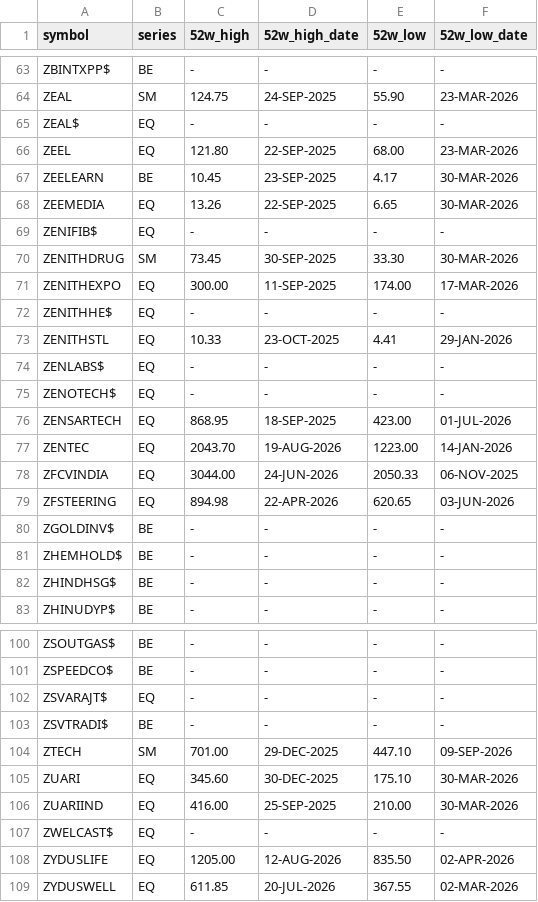
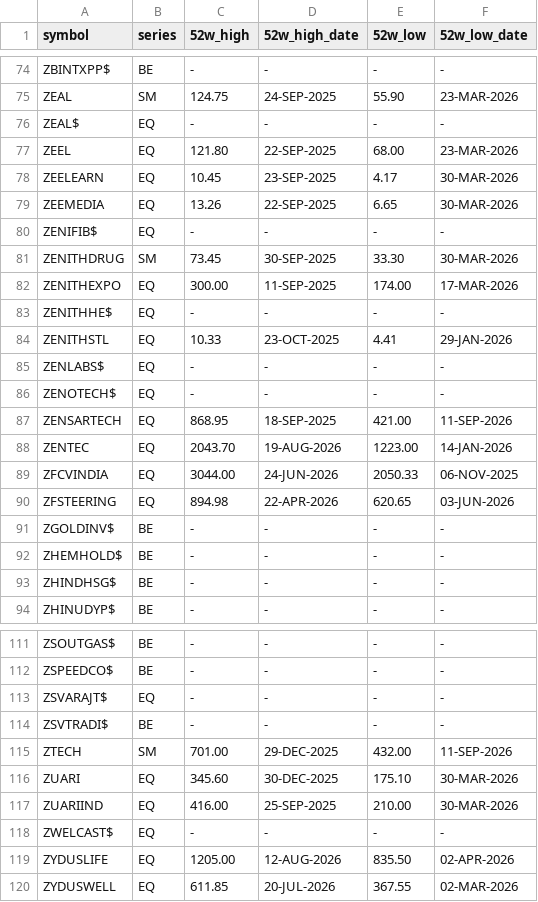
Before and after one commit to 158jeet/nse-bse-data-collector, a CSV file: latest/nse_52w_020.csv, drawn as a sheet; only a part is shown, gaps mark what is left out; the diff covers the shown part only.

```diff
--- a/latest/nse_52w_020.csv
+++ b/latest/nse_52w_020.csv
@@ -66,3 +77,3 @@ ZEAL$,EQ,-,-,-,-
 ZEEL,EQ,121.80,22-SEP-2025,68.00,23-MAR-2026
-ZEELEARN,BE,10.45,23-SEP-2025,4.17,30-MAR-2026
+ZEELEARN,EQ,10.45,23-SEP-2025,4.17,30-MAR-2026
 ZEEMEDIA,EQ,13.26,22-SEP-2025,6.65,30-MAR-2026
@@ -75,3 +86,3 @@ ZENLABS$,EQ,-,-,-,-
 ZENOTECH$,EQ,-,-,-,-
-ZENSARTECH,EQ,868.95,18-SEP-2025,423.00,01-JUL-2026
+ZENSARTECH,EQ,868.95,18-SEP-2025,421.00,11-SEP-2026
 ZENTEC,EQ,2043.70,19-AUG-2026,1223.00,14-JAN-2026
@@ -103,3 +114,3 @@ ZSVARAJT$,EQ,-,-,-,-
 ZSVTRADI$,BE,-,-,-,-
-ZTECH,SM,701.00,29-DEC-2025,447.10,09-SEP-2026
+ZTECH,SM,701.00,29-DEC-2025,432.00,11-SEP-2026
 ZUARI,EQ,345.60,30-DEC-2025,175.10,30-MAR-2026
```
Also changed, not shown: 11 added rows and 8 edited cells elsewhere in this file, latest/bse_equity_009.csv, latest/bse_equity_013.csv, 42 other files.
